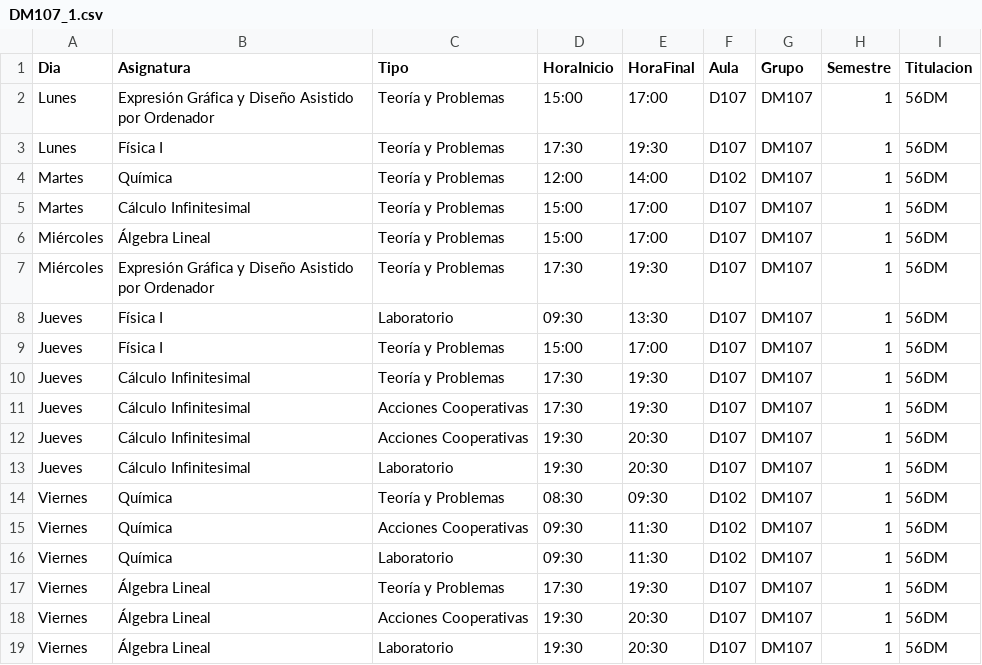
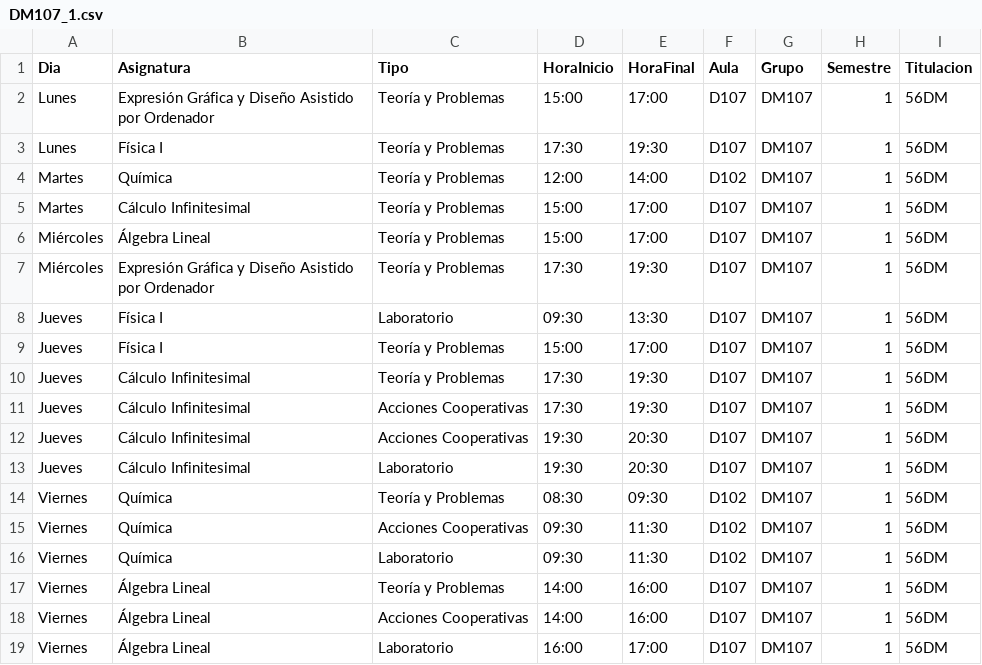
Before and after one commit to SOA-ETSIDI/horarios, a CSV file: csv/DM107_1.csv, drawn as a sheet.

Commit message:
Actualiza horarios y aulas

```diff
--- a/csv/DM107_1.csv
+++ b/csv/DM107_1.csv
@@ -16,4 +16,4 @@
 "Viernes";"Química";"Laboratorio";"09:30";"11:30";"D102";"DM107";1;"56DM"
-"Viernes";"Álgebra Lineal";"Teoría y Problemas";"17:30";"19:30";"D107";"DM107";1;"56DM"
-"Viernes";"Álgebra Lineal";"Acciones Cooperativas";"19:30";"20:30";"D107";"DM107";1;"56DM"
-"Viernes";"Álgebra Lineal";"Laboratorio";"19:30";"20:30";"D107";"DM107";1;"56DM"
+"Viernes";"Álgebra Lineal";"Teoría y Problemas";"14:00";"16:00";"D107";"DM107";1;"56DM"
+"Viernes";"Álgebra Lineal";"Acciones Cooperativas";"14:00";"16:00";"D107";"DM107";1;"56DM"
+"Viernes";"Álgebra Lineal";"Laboratorio";"16:00";"17:00";"D107";"DM107";1;"56DM"
```
Also changed, not shown: 4 other files.
